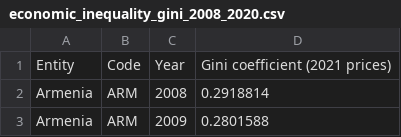
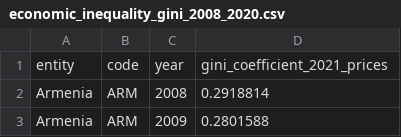
Before and after one commit to MuhammadHammadIrfan/DataVisualization_LifeQualityWithIncreasingUrbanPopulation, a CSV file: data_cleaned/economic_inequality_gini_2008_2020.csv, drawn as a sheet; only a part is shown; removed rows and columns are numbered as before the commit, all else as after; the diff names each change by its address in the sheet, - before the commit and + after, or states it on an @@ line.

```diff
--- a/data_cleaned/economic_inequality_gini_2008_2020.csv
+++ b/data_cleaned/economic_inequality_gini_2008_2020.csv
-row 1: Entity | Code | Year | Gini coefficient (2021 prices)
+row 1: entity | code | year | gini_coefficient_2021_prices
```
Also changed, not shown: data_cleaned/GPI_2008_2020_common_countries.csv, data_cleaned/global_urbanization_2008_2020.csv, 1 other file.
